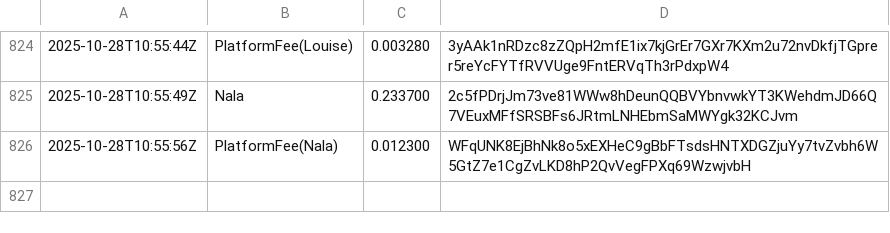
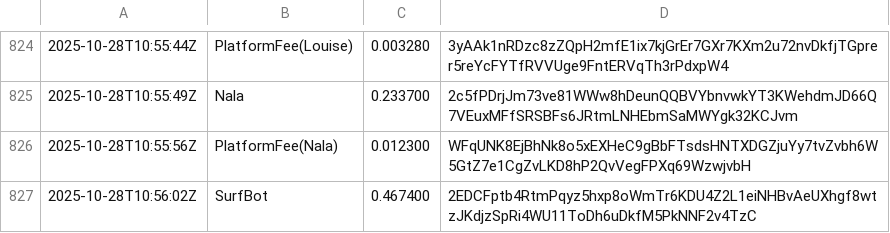
Before and after one commit to cryptoknit/goodwave-devnet-demo, a TSV file: docs/data/ledger.tsv, drawn as a sheet; only a part is shown, gaps mark what is left out.

Commit message:
auto: data update 2025-10-28T10:56:09Z

```diff
--- a/docs/data/ledger.tsv
+++ b/docs/data/ledger.tsv
@@ -826 +826,2 @@
 2025-10-28T10:55:56Z	PlatformFee(Nala)	0.012300	WFqUNK8EjBhNk8o5xEXHeC9gBbFTsdsHNTXDGZjuYy7tvZvbh6W5GtZ7e1CgZvLKD8hP2QvVegFPXq69WzwjvbH
+2025-10-28T10:56:02Z	SurfBot	0.467400	2EDCFptb4RtmPqyz5hxp8oWmTr6KDU4Z2L1eiNHBvAeUXhgf8wtzJKdjzSpRi4WU11ToDh6uDkfM5PkNNF2v4TzC
```
